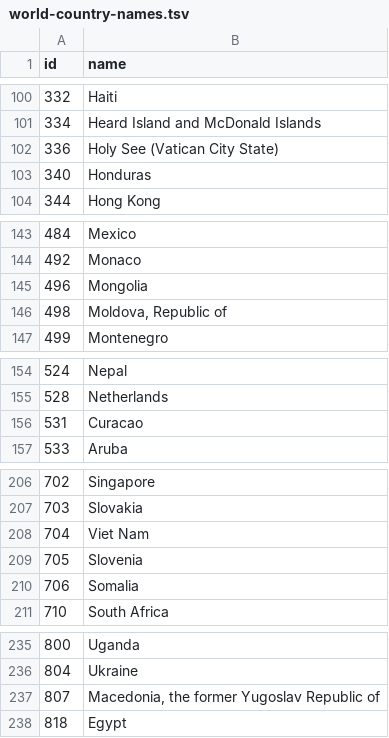
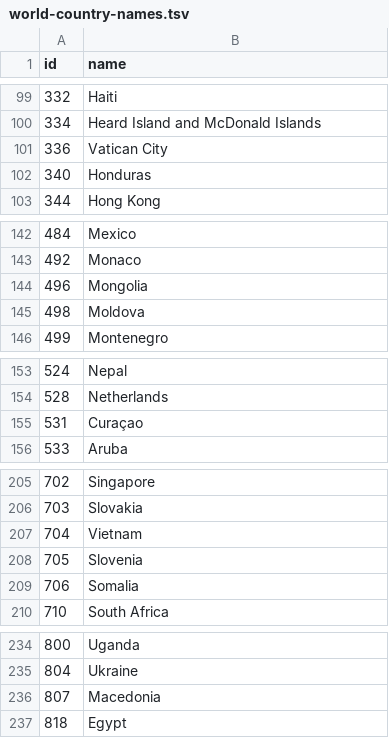
Before and after one commit to alexsoble/boombox, a TSV file: d3/world-country-names.tsv, drawn as a sheet; only a part is shown, gaps mark what is left out; the diff covers the shown part only.

```diff
--- a/d3/world-country-names.tsv
+++ b/d3/world-country-names.tsv
@@ -101,3 +100,3 @@ id	name
 334	Heard Island and McDonald Islands
-336	Holy See (Vatican City State)
+336	Vatican City
 340	Honduras
@@ -145,3 +144,3 @@ id	name
 496	Mongolia
-498	Moldova, Republic of
+498	Moldova
 499	Montenegro
@@ -155,3 +154,3 @@ id	name
 528	Netherlands
-531	Curacao
+531	Curaçao
 533	Aruba
@@ -207,3 +206,3 @@ id	name
 703	Slovakia
-704	Viet Nam
+704	Vietnam
 705	Slovenia
@@ -236,3 +235,3 @@ id	name
 804	Ukraine
-807	Macedonia, the former Yugoslav Republic of
+807	Macedonia
 818	Egypt
```
Also changed, not shown: 1 removed row and 19 edited cells elsewhere in this file, 27 other files.
